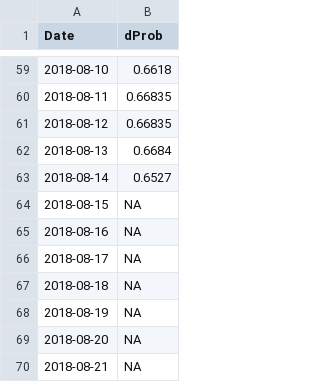
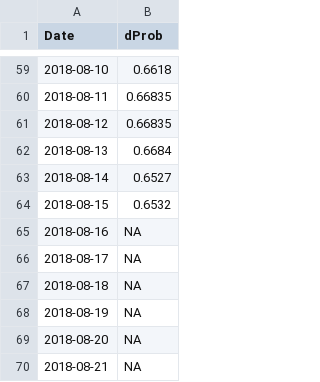
Before and after one commit to pquinn1991/Congressional-Elections-Predictive-Model, a CSV file: outputData/dWin.csv, drawn as a sheet; only a part is shown, gaps mark what is left out.

```diff
--- a/outputData/dWin.csv
+++ b/outputData/dWin.csv
@@ -63,3 +63,3 @@
 2018-08-14,0.6527
-2018-08-15,NA
+2018-08-15,0.6532
 2018-08-16,NA
```
Also changed, not shown: outputData/dfCount.csv, outputData/rfTestCheck.csv, 1 other file.
